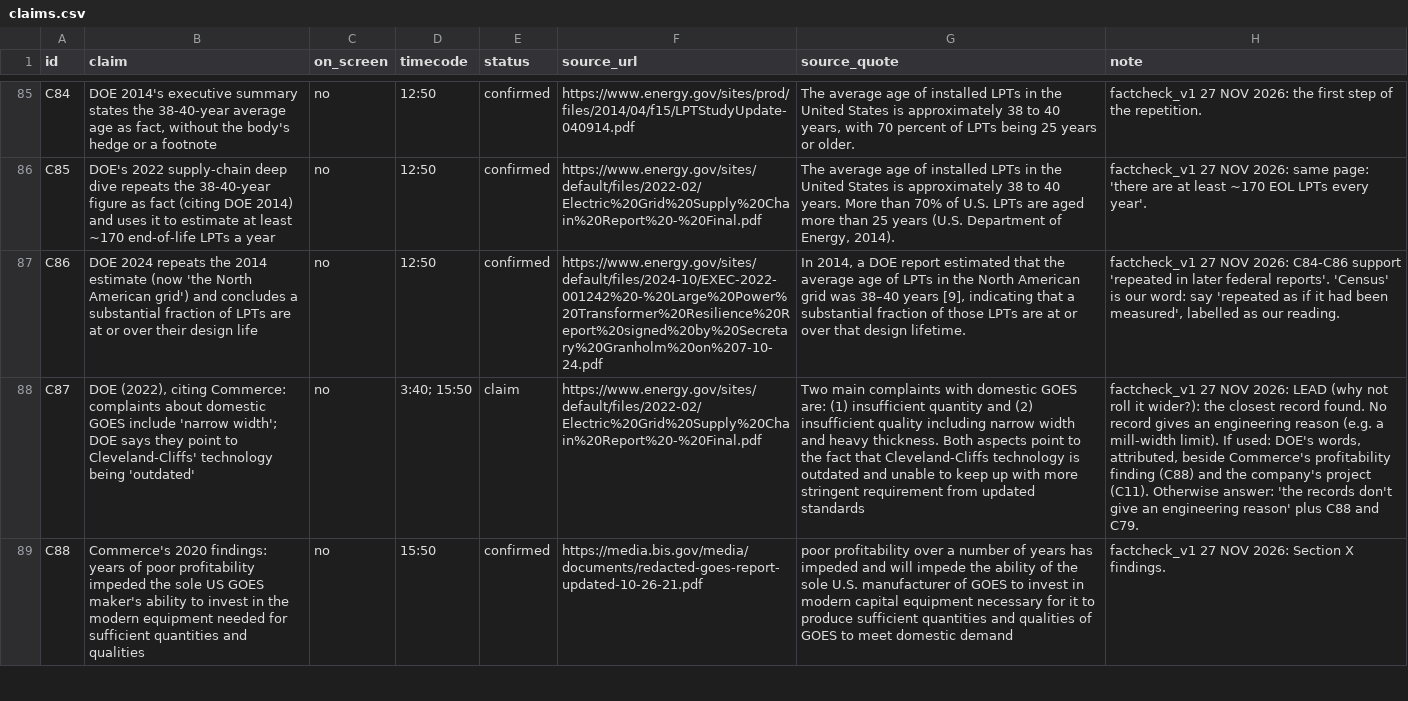
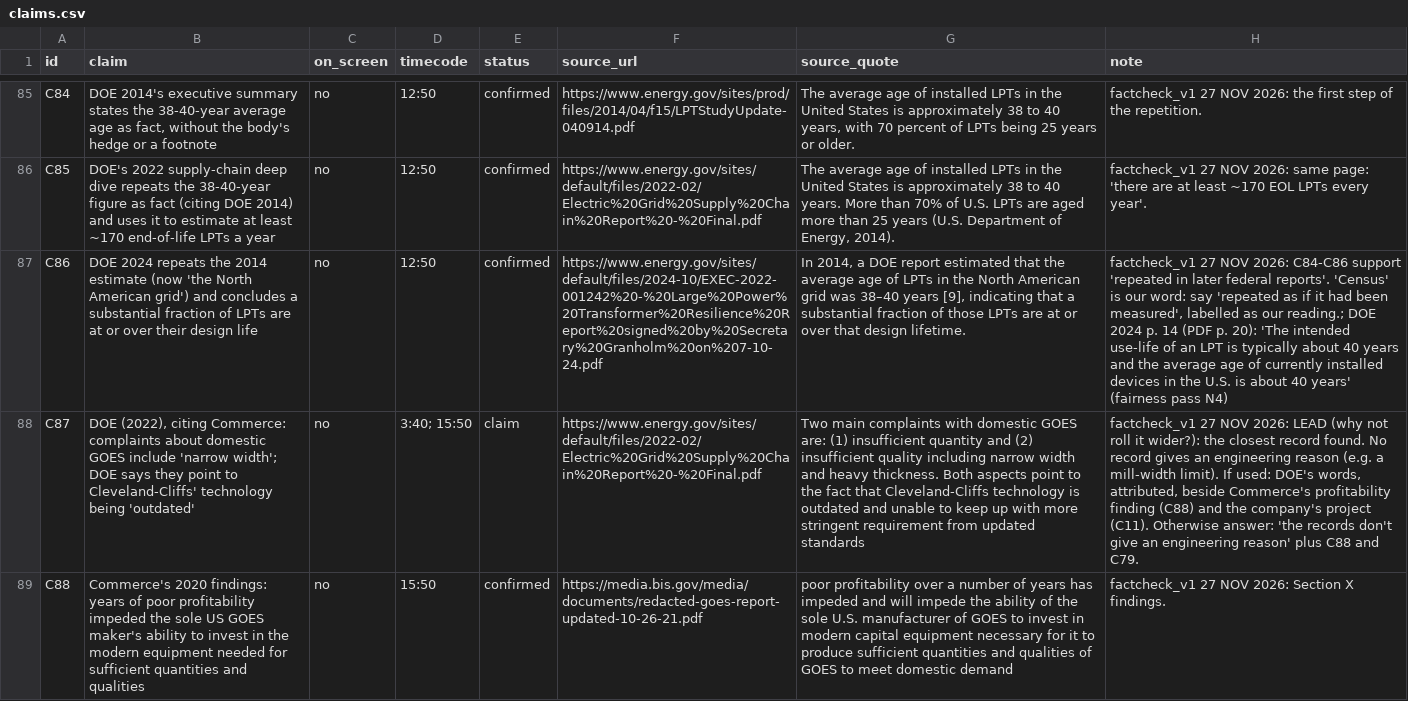
Before and after one commit to mkmk749278/Margin-of-Error, a CSV file: films/lpt-goes-steel/claims.csv, drawn as a sheet; only a part is shown, gaps mark what is left out; the diff covers the shown part only; the diff names each change by its address in the sheet, - before the commit and + after, or states it on an @@ line.

```diff
--- a/films/lpt-goes-steel/claims.csv
+++ b/films/lpt-goes-steel/claims.csv
-H87 (note): …as our reading.
+H87 (note): …as our reading.; DOE 2024 p. 14 (PDF p. 20): 'The intended use-life of an LPT is typically about 40 years and the average age of currently installed devices in the U.S. is about 40 years' (fairness pass N4)
```
Also changed, not shown: 3 added rows and 5 edited cells elsewhere in this file, 7 other files.
